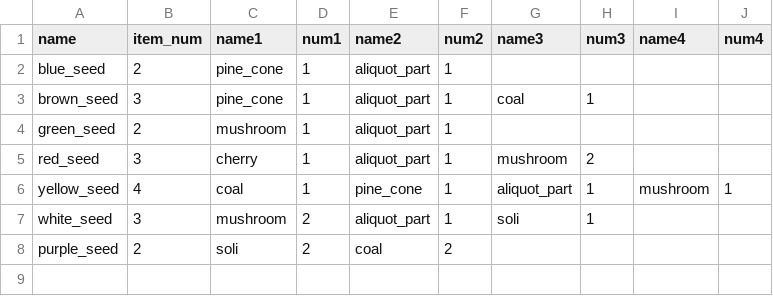
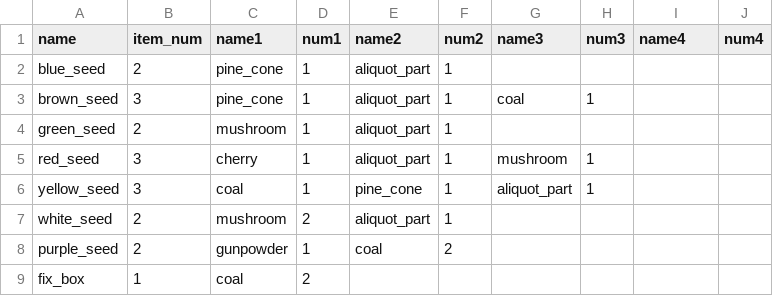
Before and after one commit to Project-Seed/Seed, a CSV file: Unity_File/Assets/Resources/Combination_Table.csv, drawn as a sheet.

```diff
--- a/Unity_File/Assets/Resources/Combination_Table.csv
+++ b/Unity_File/Assets/Resources/Combination_Table.csv
@@ -4,5 +4,6 @@ brown_seed,3,pine_cone,1,aliquot_part,1,coal,1,,
 green_seed,2,mushroom,1,aliquot_part,1,,,,
-red_seed,3,cherry,1,aliquot_part,1,mushroom,2,,
-yellow_seed,4,coal,1,pine_cone,1,aliquot_part,1,mushroom,1
-white_seed,3,mushroom,2,aliquot_part,1,soli,1,,
-purple_seed,2,soli,2,coal,2,,,,
+red_seed,3,cherry,1,aliquot_part,1,mushroom,1,,
+yellow_seed,3,coal,1,pine_cone,1,aliquot_part,1,,
+white_seed,2,mushroom,2,aliquot_part,1,,,,
+purple_seed,2,gunpowder,1,coal,2,,,,
+fix_box,1,coal,2,,,,,,
```
Also changed, not shown: Unity_File/Assets/Resources/Item_Table.csv, 6 other files.
